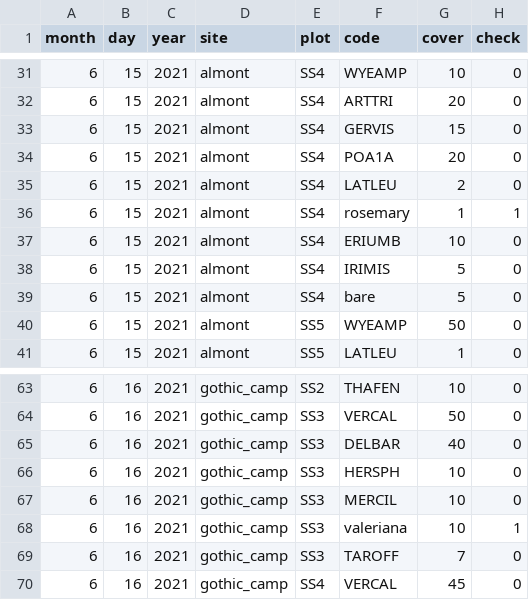
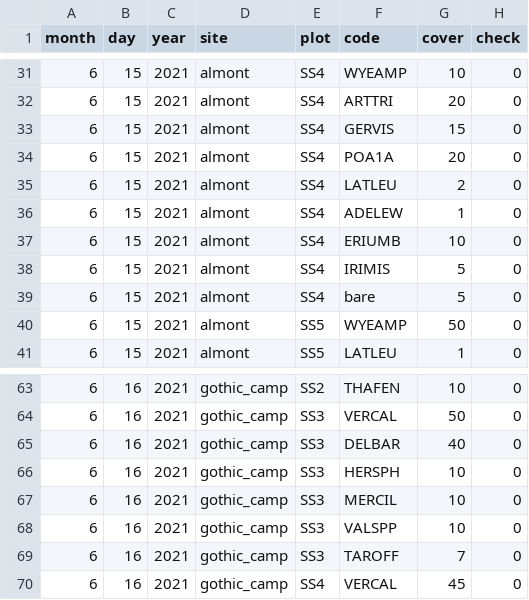
Before and after one commit to SmithEcophysLab/rmbl_physiology, a CSV file: data/community_composition/rmbl2021_community_composition.csv, drawn as a sheet; only a part is shown, gaps mark what is left out; the diff covers the shown part only.

```diff
--- a/data/community_composition/rmbl2021_community_composition.csv
+++ b/data/community_composition/rmbl2021_community_composition.csv
@@ -35,3 +35,3 @@ month,day,year,site,plot,code,cover,check
 6,15,2021,almont,SS4,LATLEU,2,0
-6,15,2021,almont,SS4,rosemary,1,1
+6,15,2021,almont,SS4,ADELEW,1,0
 6,15,2021,almont,SS4,ERIUMB,10,0
@@ -67,3 +67,3 @@ month,day,year,site,plot,code,cover,check
 6,16,2021,gothic_camp,SS3,MERCIL,10,0
-6,16,2021,gothic_camp,SS3,valeriana,10,1
+6,16,2021,gothic_camp,SS3,VALSPP,10,0
 6,16,2021,gothic_camp,SS3,TAROFF,7,0
```
Also changed, not shown: 14 edited cells elsewhere in this file, 2 other files.
